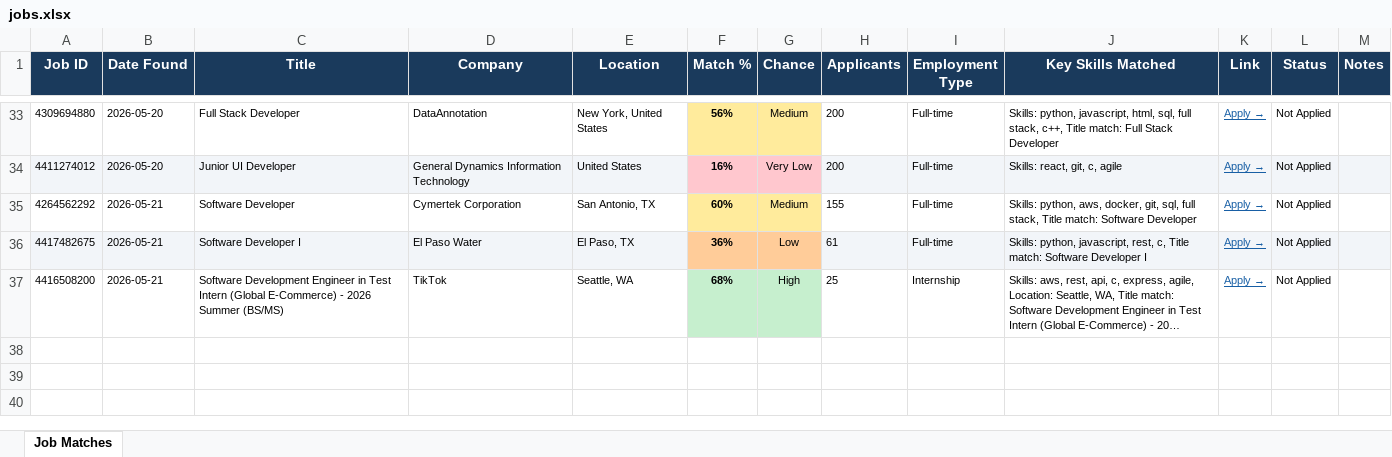
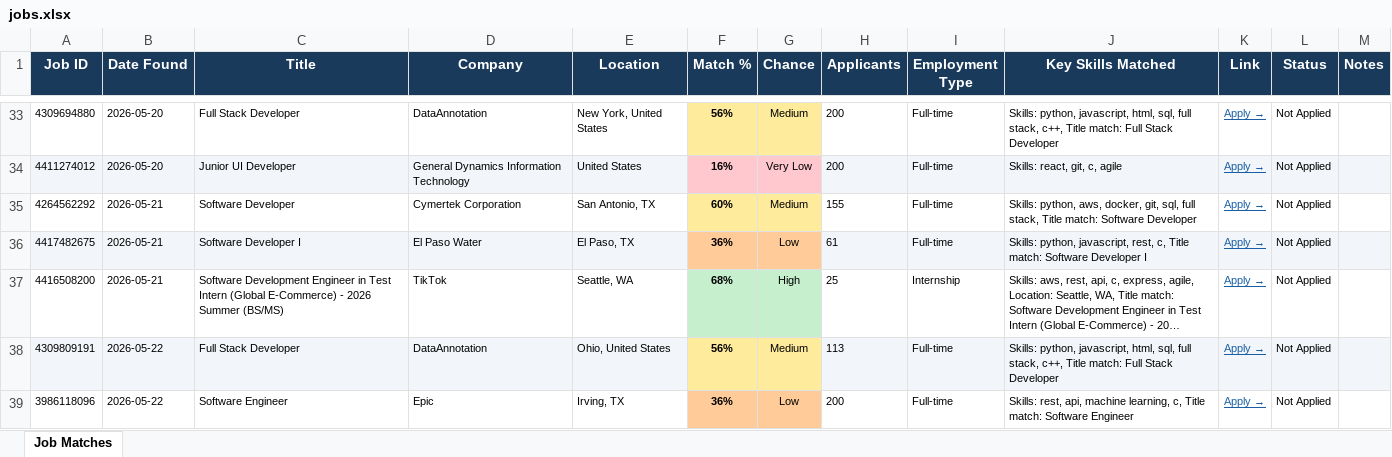
Before and after one commit to gvignesh286/26Jobs, an Excel workbook: jobs.xlsx, sheet Job Matches, drawn as a sheet; only a part is shown, gaps mark what is left out; long unchanged cells end in …; values as stored, in another font and other column widths than the file's, no borders; the diff names each change by its address in the sheet, - before the commit and + after, or states it on an @@ line.

```diff
--- a/jobs.xlsx (sheet Job Matches)
+++ b/jobs.xlsx (sheet Job Matches)
+row 38: 4309809191 | 2026-05-22 | Full Stack Developer | DataAnnotation | Ohio, United States | 56% | Medium | 113 | Full-time | Skills: python, javascript, html, sql, full stack, c++, Title match: Full Stack Developer | Apply → | Not Applied
+row 39: 3986118096 | 2026-05-22 | Software Engineer | Epic | Irving, TX | 36% | Low | 200 | Full-time | Skills: rest, api, machine learning, c, Title match: Software Engineer | Apply → | Not Applied
```
